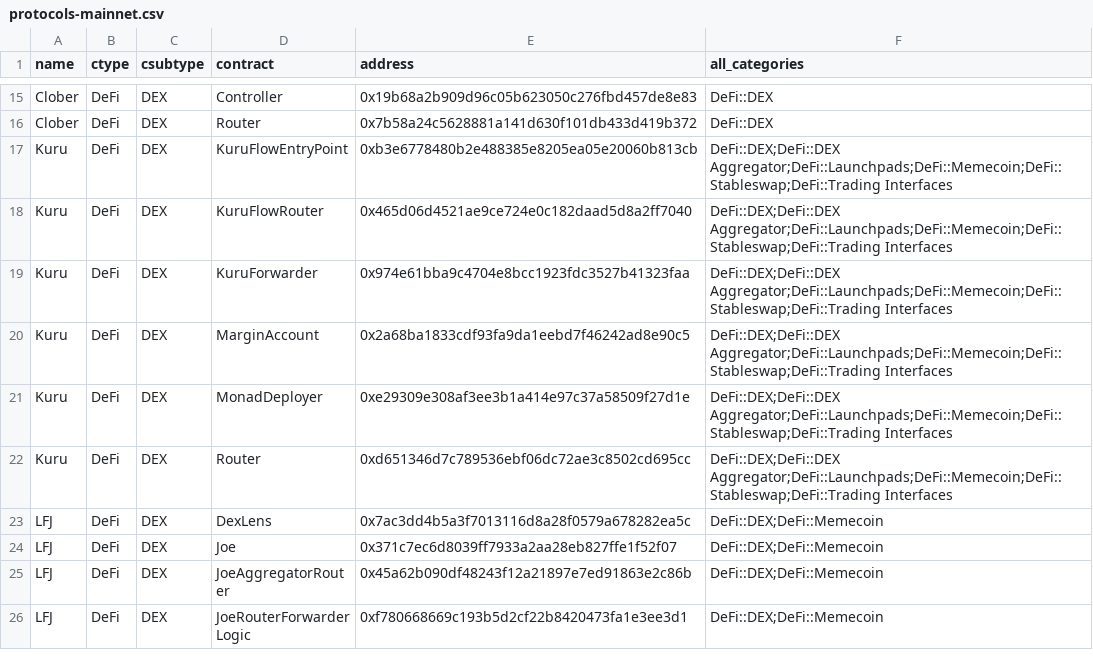
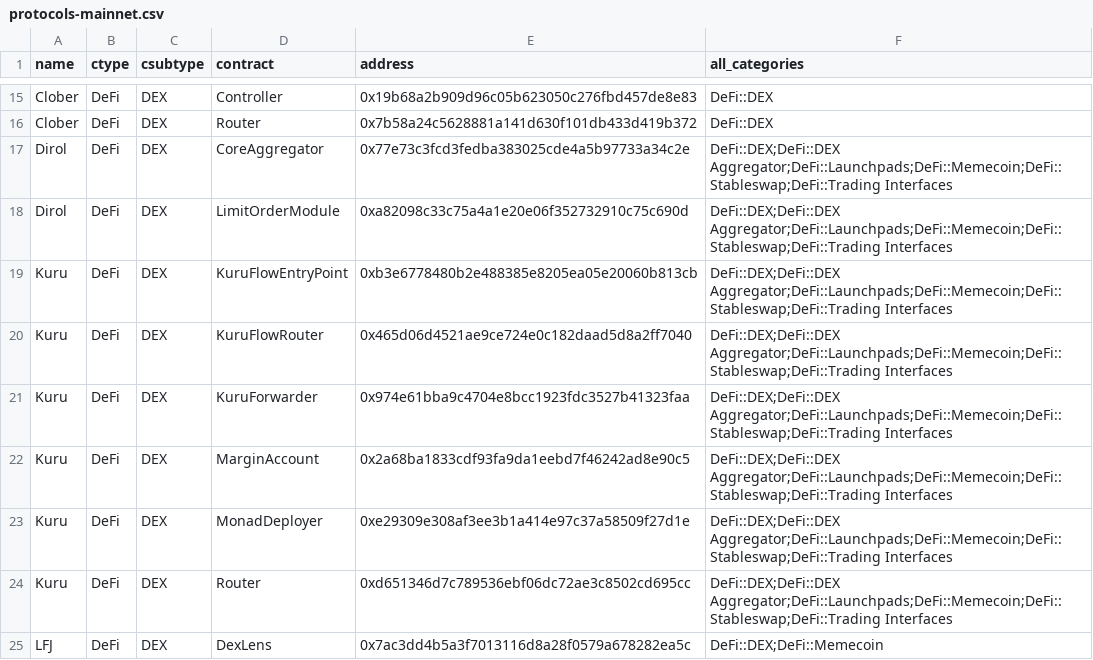
Before and after one commit to monad-crypto/protocols, a CSV file: protocols-mainnet.csv, drawn as a sheet; only a part is shown, gaps mark what is left out; the shorter side is filled out with more unchanged rows.

```diff
--- a/protocols-mainnet.csv
+++ b/protocols-mainnet.csv
@@ -16,2 +16,4 @@ Clober,DeFi,DEX,Controller,0x19b68a2b909d96c05b623050c276fbd457de8e83,DeFi::DEX
 Clober,DeFi,DEX,Router,0x7b58a24c5628881a141d630f101db433d419b372,DeFi::DEX
+Dirol,DeFi,DEX,CoreAggregator,0x77e73c3fcd3fedba383025cde4a5b97733a34c2e,DeFi::DEX;DeFi::DEX Aggregator;DeFi::Launchpads;DeFi::Memecoin;DeFi::Stableswap;DeFi::Trading Interfaces
+Dirol,DeFi,DEX,LimitOrderModule,0xa82098c33c75a4a1e20e06f352732910c75c690d,DeFi::DEX;DeFi::DEX Aggregator;DeFi::Launchpads;DeFi::Memecoin;DeFi::Stableswap;DeFi::Trading Interfaces
 Kuru,DeFi,DEX,KuruFlowEntryPoint,0xb3e6778480b2e488385e8205ea05e20060b813cb,DeFi::DEX;DeFi::DEX Aggregator;DeFi::Launchpads;DeFi::Memecoin;DeFi::Stableswap;DeFi::Trading Interfaces
```
